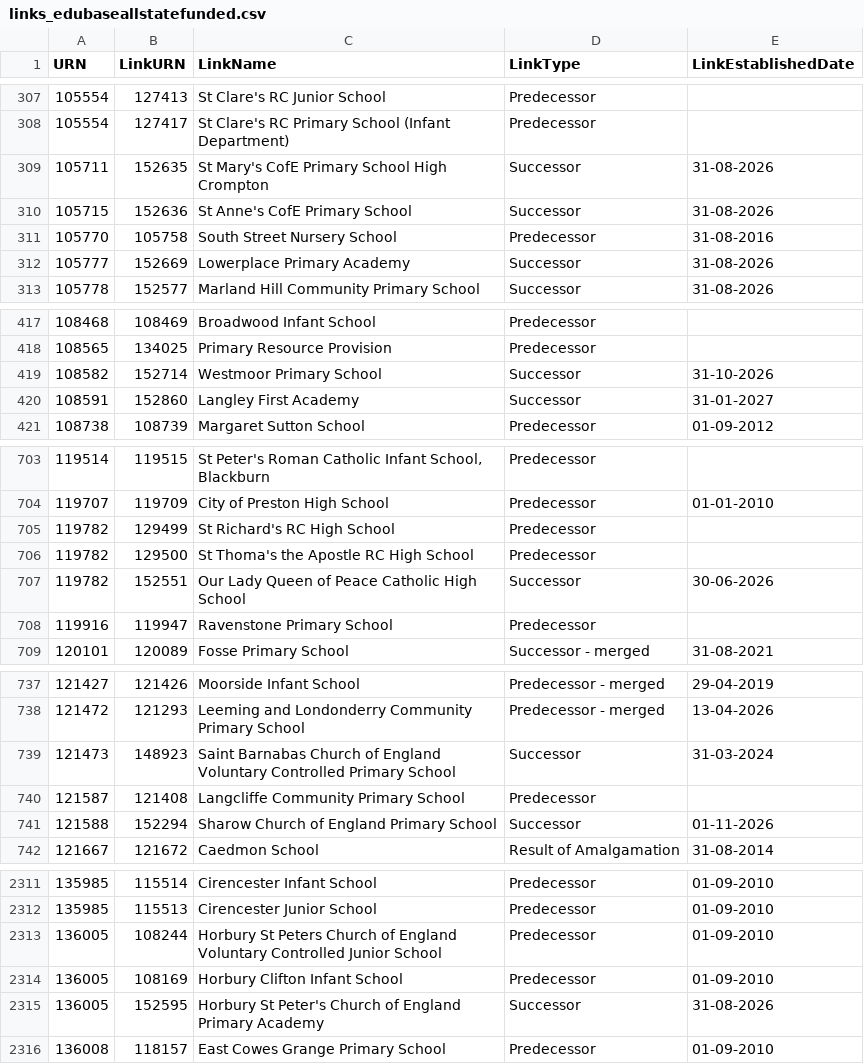
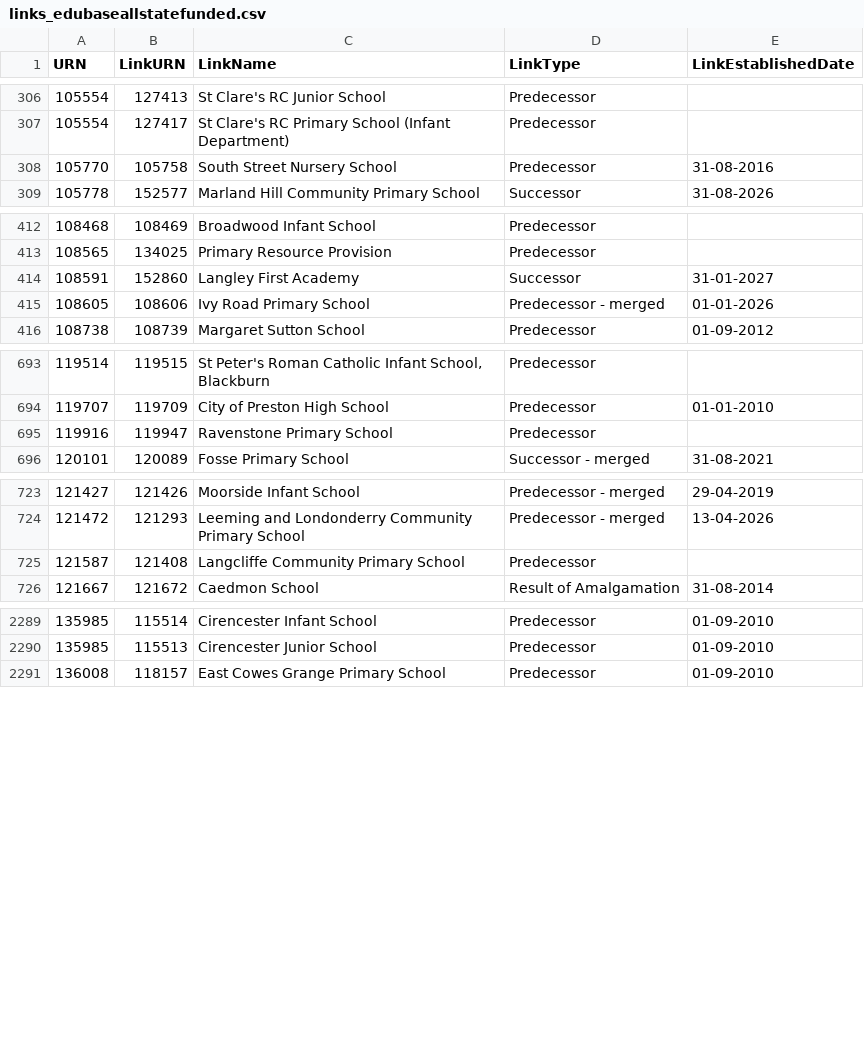
Before and after one commit to RogerHowellDfE/gias-data, a CSV file: data/links_edubaseallstatefunded.csv, drawn as a sheet; only a part is shown, gaps mark what is left out; removed rows and columns are numbered as before the commit, all else as after; the diff covers the shown part only; the diff names each change by its address in the sheet, - before the commit and + after, or states it on an @@ line.

```diff
--- a/data/links_edubaseallstatefunded.csv
+++ b/data/links_edubaseallstatefunded.csv
-row 309: 105711 | 152635 | St Mary's CofE Primary School High Crompton | Successor | 31-08-2026
-row 310: 105715 | 152636 | St Anne's CofE Primary School | Successor | 31-08-2026
-row 312: 105777 | 152669 | Lowerplace Primary Academy | Successor | 31-08-2026
-row 419: 108582 | 152714 | Westmoor Primary School | Successor | 31-10-2026
+row 415: 108605 | 108606 | Ivy Road Primary School | Predecessor - merged | 01-01-2026
-row 705: 119782 | 129499 | St Richard's RC High School | Predecessor
-row 706: 119782 | 129500 | St Thoma's the Apostle RC High School | Predecessor
-row 707: 119782 | 152551 | Our Lady Queen of Peace Catholic High School | Successor | 30-06-2026
-row 739: 121473 | 148923 | Saint Barnabas Church of England Voluntary Controlled Primary School | Successor | 31-03-2024
-row 741: 121588 | 152294 | Sharow Church of England Primary School | Successor | 01-11-2026
-row 2313: 136005 | 108244 | Horbury St Peters Church of England Voluntary Controlled Junior School | Predecessor | 01-09-2010
-row 2314: 136005 | 108169 | Horbury Clifton Infant School | Predecessor | 01-09-2010
-row 2315: 136005 | 152595 | Horbury St Peter's Church of England Primary Academy | Successor | 31-08-2026
```
Also changed, not shown: 23 removed rows elsewhere in this file, data/edubaseallchildrencentre.csv, data/links_edubaseallacademiesandfree.csv, 5 other files.
